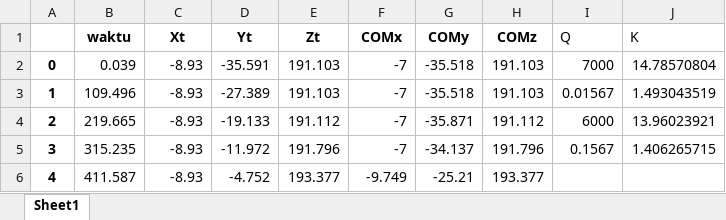
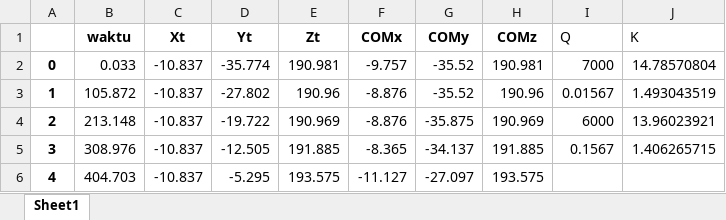
Before and after one commit to AgungPujiRaharjo/skripsi, an Excel workbook: data/comRead_vs_refCOM.xlsx, sheet Sheet1, drawn as a sheet; only a part is shown; values as stored, in another font and other column widths than the file's, no borders; the diff covers the shown part only; the diff names each change by its address in the sheet, - before the commit and + after, or states it on an @@ line.

```diff
--- a/data/comRead_vs_refCOM.xlsx (sheet Sheet1)
+++ b/data/comRead_vs_refCOM.xlsx (sheet Sheet1)
-B2 (waktu): 0.039
+B2 (waktu): 0.033
-C2:C6 (Xt): -8.93
+C2:C6 (Xt): -10.837
-D2 (Yt): -35.591
+D2 (Yt): -35.774
-E2 (Zt): 191.103
+E2 (Zt): 190.981
-F2 (COMx): -7
+F2 (COMx): -9.757
-G2:G3 (COMy): -35.518
+G2:G3 (COMy): -35.52
-H2 (COMz): 191.103
+H2 (COMz): 190.981
-B3 (waktu): 109.496
+B3 (waktu): 105.872
-D3 (Yt): -27.389
+D3 (Yt): -27.802
-E3 (Zt): 191.103
+E3 (Zt): 190.96
-F3:F4 (COMx): -7
+F3:F4 (COMx): -8.876
-H3 (COMz): 191.103
+H3 (COMz): 190.96
-B4 (waktu): 219.665
+B4 (waktu): 213.148
-D4 (Yt): -19.133
+D4 (Yt): -19.722
-E4 (Zt): 191.112
+E4 (Zt): 190.969
-G4 (COMy): -35.871
+G4 (COMy): -35.875
-H4 (COMz): 191.112
+H4 (COMz): 190.969
-B5 (waktu): 315.235
+B5 (waktu): 308.976
-D5 (Yt): -11.972
+D5 (Yt): -12.505
-E5 (Zt): 191.796
+E5 (Zt): 191.885
-F5 (COMx): -7
+F5 (COMx): -8.365
-H5 (COMz): 191.796
+H5 (COMz): 191.885
-B6 (waktu): 411.587
+B6 (waktu): 404.703
-D6 (Yt): -4.752
+D6 (Yt): -5.295
-E6 (Zt): 193.377
+E6 (Zt): 193.575
-F6 (COMx): -9.749
+F6 (COMx): -11.127
-G6 (COMy): -25.21
+G6 (COMy): -27.097
-H6 (COMz): 193.377
+H6 (COMz): 193.575
```
Also changed, not shown: 677 edited cells elsewhere in this sheet, data/comRead_vs_refCOM-coba.xlsx, 5 other files.
